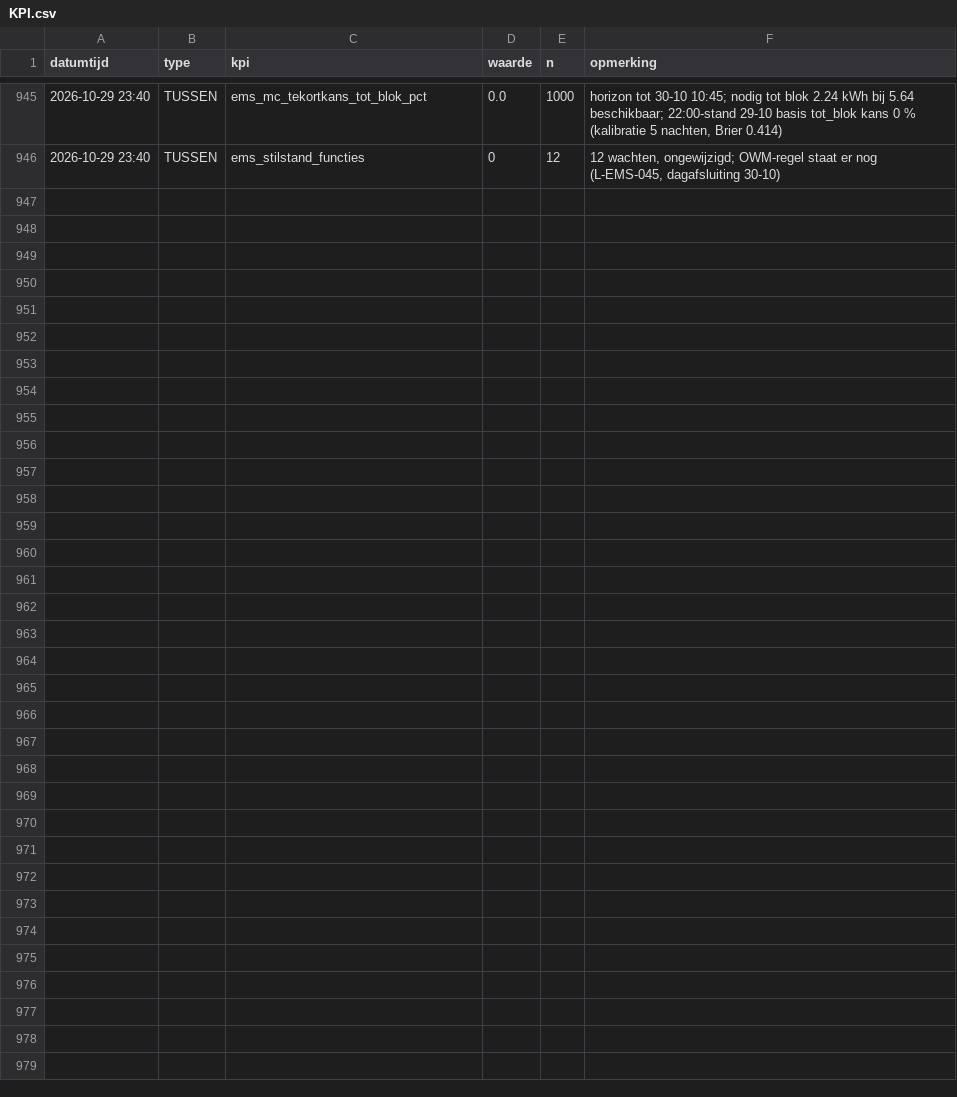
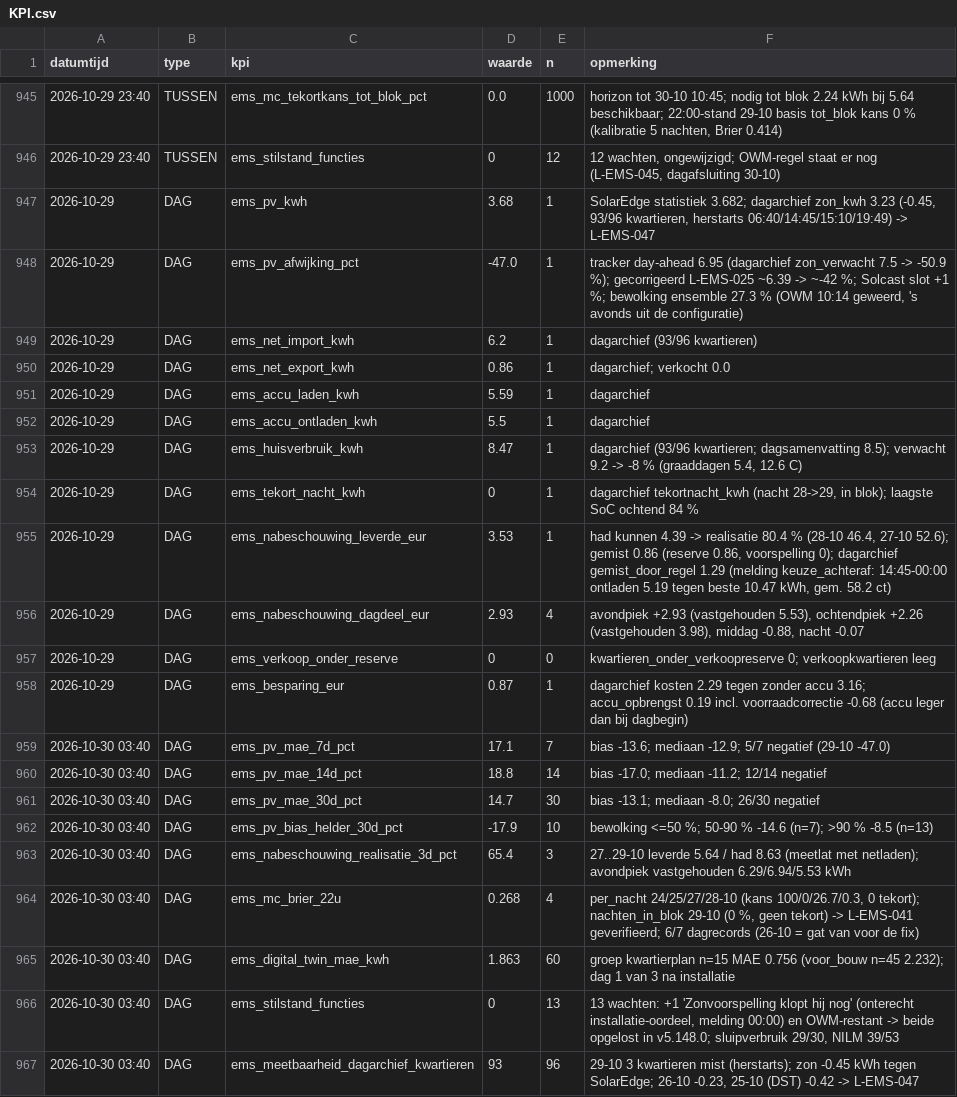
Before and after one commit to Roedie84/Energy-Management-System, a CSV file: KPI.csv, drawn as a sheet; only a part is shown, gaps mark what is left out; the diff names each change by its address in the sheet, - before the commit and + after, or states it on an @@ line.

```diff
--- a/KPI.csv
+++ b/KPI.csv
+row 947: 2026-10-29 | DAG | ems_pv_kwh | 3.68 | 1 | SolarEdge statistiek 3.682; dagarchief zon_kwh 3.23 (-0.45, 93/96 kwartieren, herstarts 06:40/14:45/15:10/19:49) -> L-EMS-047
+row 948: 2026-10-29 | DAG | ems_pv_afwijking_pct | -47.0 | 1 | tracker day-ahead 6.95 (dagarchief zon_verwacht 7.5 -> -50.9 %); gecorrigeerd L-EMS-025 ~6.39 -> ~-42 %; Solcast slot +1 %; bewolking ensemble 27.3 % (OWM 10:14 geweerd, 's avonds uit de configuratie)
+row 949: 2026-10-29 | DAG | ems_net_import_kwh | 6.2 | 1 | dagarchief (93/96 kwartieren)
+row 950: 2026-10-29 | DAG | ems_net_export_kwh | 0.86 | 1 | dagarchief; verkocht 0.0
+row 951: 2026-10-29 | DAG | ems_accu_laden_kwh | 5.59 | 1 | dagarchief
+row 952: 2026-10-29 | DAG | ems_accu_ontladen_kwh | 5.5 | 1 | dagarchief
+row 953: 2026-10-29 | DAG | ems_huisverbruik_kwh | 8.47 | 1 | dagarchief (93/96 kwartieren; dagsamenvatting 8.5); verwacht 9.2 -> -8 % (graaddagen 5.4, 12.6 C)
+row 954: 2026-10-29 | DAG | ems_tekort_nacht_kwh | 0 | 1 | dagarchief tekortnacht_kwh (nacht 28->29, in blok); laagste SoC ochtend 84 %
+row 955: 2026-10-29 | DAG | ems_nabeschouwing_leverde_eur | 3.53 | 1 | had kunnen 4.39 -> realisatie 80.4 % (28-10 46.4, 27-10 52.6); gemist 0.86 (reserve 0.86, voorspelling 0); dagarchief gemist_door_regel 1.29 (melding keuze_achteraf: 14:45-00:00 ontladen 5.19 tegen beste 10.47 kWh, gem. 58.2 ct)
+row 956: 2026-10-29 | DAG | ems_nabeschouwing_dagdeel_eur | 2.93 | 4 | avondpiek +2.93 (vastgehouden 5.53), ochtendpiek +2.26 (vastgehouden 3.98), middag -0.88, nacht -0.07
+row 957: 2026-10-29 | DAG | ems_verkoop_onder_reserve | 0 | 0 | kwartieren_onder_verkoopreserve 0; verkoopkwartieren leeg
+row 958: 2026-10-29 | DAG | ems_besparing_eur | 0.87 | 1 | dagarchief kosten 2.29 tegen zonder accu 3.16; accu_opbrengst 0.19 incl. voorraadcorrectie -0.68 (accu leger dan bij dagbegin)
+row 959: 2026-10-30 03:40 | DAG | ems_pv_mae_7d_pct | 17.1 | 7 | bias -13.6; mediaan -12.9; 5/7 negatief (29-10 -47.0)
+row 960: 2026-10-30 03:40 | DAG | ems_pv_mae_14d_pct | 18.8 | 14 | bias -17.0; mediaan -11.2; 12/14 negatief
+row 961: 2026-10-30 03:40 | DAG | ems_pv_mae_30d_pct | 14.7 | 30 | bias -13.1; mediaan -8.0; 26/30 negatief
+row 962: 2026-10-30 03:40 | DAG | ems_pv_bias_helder_30d_pct | -17.9 | 10 | bewolking <=50 %; 50-90 % -14.6 (n=7); >90 % -8.5 (n=13)
+row 963: 2026-10-30 03:40 | DAG | ems_nabeschouwing_realisatie_3d_pct | 65.4 | 3 | 27..29-10 leverde 5.64 / had 8.63 (meetlat met netladen); avondpiek vastgehouden 6.29/6.94/5.53 kWh
+row 964: 2026-10-30 03:40 | DAG | ems_mc_brier_22u | 0.268 | 4 | per_nacht 24/25/27/28-10 (kans 100/0/26.7/0.3, 0 tekort); nachten_in_blok 29-10 (0 %, geen tekort) -> L-EMS-041 geverifieerd; 6/7 dagrecords (26-10 = gat van voor de fix)
+row 965: 2026-10-30 03:40 | DAG | ems_digital_twin_mae_kwh | 1.863 | 60 | groep kwartierplan n=15 MAE 0.756 (voor_bouw n=45 2.232); dag 1 van 3 na installatie
+row 966: 2026-10-30 03:40 | DAG | ems_stilstand_functies | 0 | 13 | 13 wachten: +1 'Zonvoorspelling klopt hij nog' (onterecht installatie-oordeel, melding 00:00) en OWM-restant -> beide opgelost in v5.148.0; sluipverbruik 29/30, NILM 39/53
+row 967: 2026-10-30 03:40 | DAG | ems_meetbaarheid_dagarchief_kwartieren | 93 | 96 | 29-10 3 kwartieren mist (herstarts); zon -0.45 kWh tegen SolarEdge; 26-10 -0.23, 25-10 (DST) -0.42 -> L-EMS-047
```
Also changed, not shown: 3 other files.
